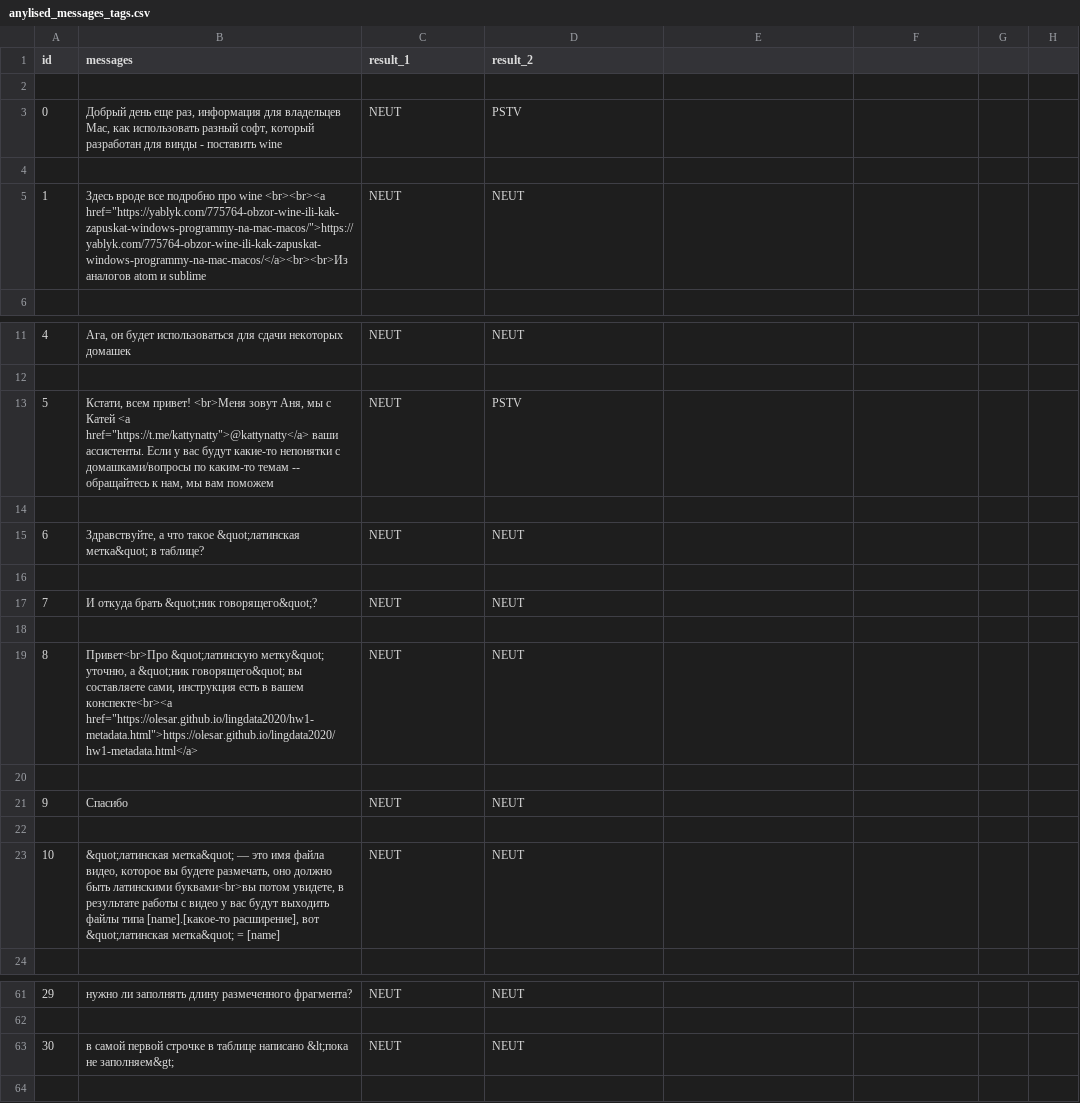
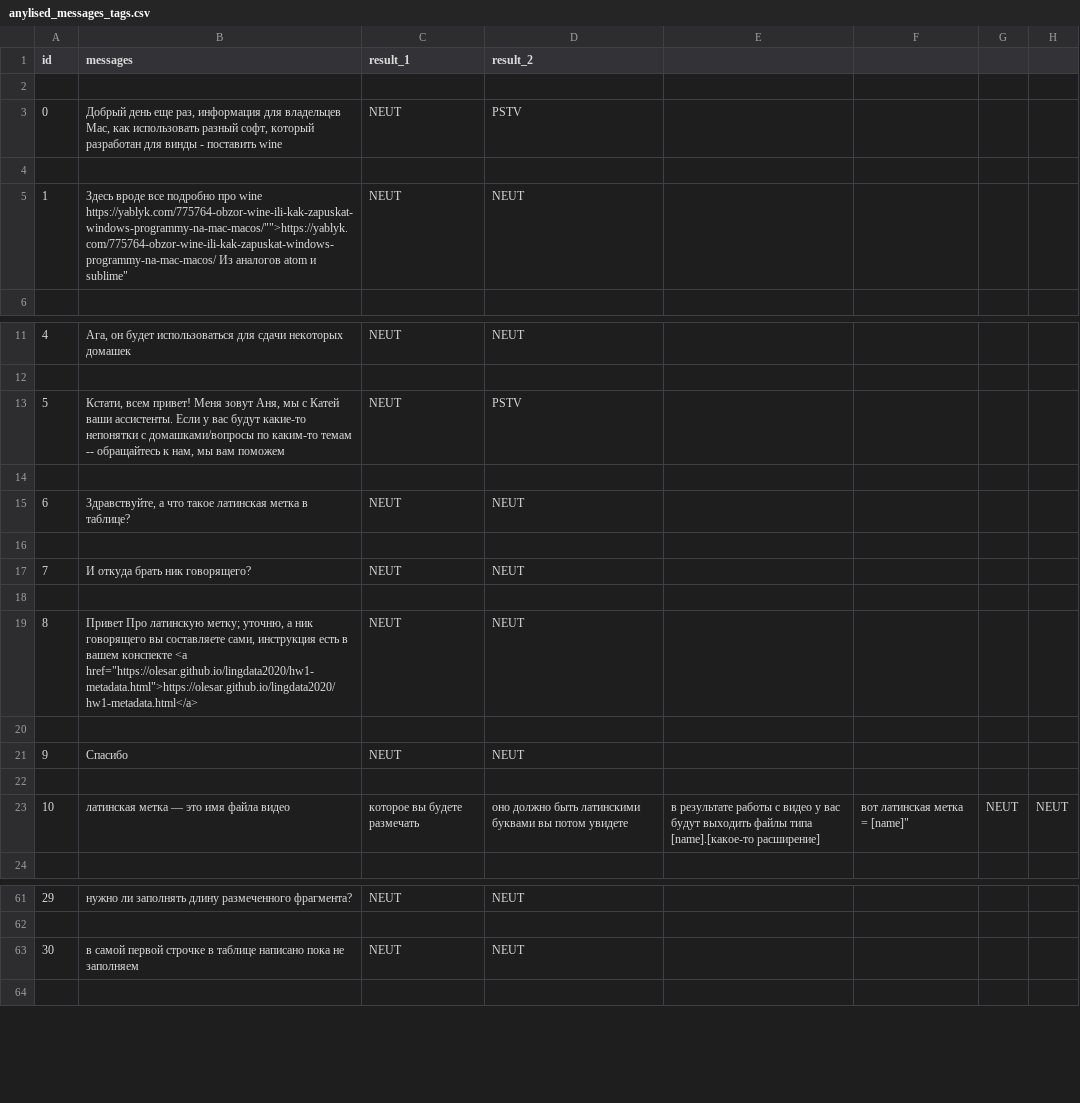
Before and after one commit to linap78/sentiment-analysis, a CSV file: examples/anylised_messages_tags.csv, drawn as a sheet; only a part is shown, gaps mark what is left out.

Commit message:
Update anylised_messages_tags.csv

```diff
--- a/examples/anylised_messages_tags.csv
+++ b/examples/anylised_messages_tags.csv
@@ -4,3 +4,3 @@ id,messages,result_1,result_2
 
-1,"Здесь вроде все подробно про wine <br><br><a href=""https://yablyk.com/775764-obzor-wine-ili-kak-zapuskat-windows-programmy-na-mac-macos/"">https://yablyk.com/775764-obzor-wine-ili-kak-zapuskat-windows-programmy-na-mac-macos/</a><br><br>Из аналогов atom и sublime",NEUT,NEUT
+1,"Здесь вроде все подробно про wine "https://yablyk.com/775764-obzor-wine-ili-kak-zapuskat-windows-programmy-na-mac-macos/"">https://yablyk.com/775764-obzor-wine-ili-kak-zapuskat-windows-programmy-na-mac-macos/ Из аналогов atom и sublime",NEUT,NEUT
 
@@ -12,9 +12,9 @@ id,messages,result_1,result_2
 
-5,"Кстати, всем привет! <br>Меня зовут Аня, мы с Катей <a href=""https://t.me/kattynatty"">@kattynatty</a> ваши ассистенты. Если у вас будут какие-то непонятки с домашками/вопросы по каким-то темам -- обращайтесь к нам, мы вам поможем",NEUT,PSTV
+5,"Кстати, всем привет! Меня зовут Аня, мы с Катей ваши ассистенты. Если у вас будут какие-то непонятки с домашками/вопросы по каким-то темам -- обращайтесь к нам, мы вам поможем",NEUT,PSTV
 
-6,"Здравствуйте, а что такое &quot;латинская метка&quot; в таблице?",NEUT,NEUT
+6,"Здравствуйте, а что такое латинская метка в таблице?",NEUT,NEUT
 
-7,И откуда брать &quot;ник говорящего&quot;?,NEUT,NEUT
+7,И откуда брать ник говорящего?,NEUT,NEUT
 
-8,"Привет<br>Про &quot;латинскую метку&quot; уточню,  а &quot;ник говорящего&quot; вы составляете сами, инструкция есть в вашем конспекте<br><a href=""https://olesar.github.io/lingdata2020/hw1-metadata.html"">https://olesar.github.io/lingdata2020/hw1-metadata.html</a>",NEUT,NEUT
+8,"Привет Про латинскую метку; уточню,  а ник говорящего вы составляете сами, инструкция есть в вашем конспекте <a href=""https://olesar.github.io/lingdata2020/hw1-metadata.html"">https://olesar.github.io/lingdata2020/hw1-metadata.html</a>",NEUT,NEUT
 
@@ -22,3 +22,3 @@ id,messages,result_1,result_2
 
-10,"&quot;латинская метка&quot; — это имя файла видео, которое вы будете размечать, оно должно быть латинскими буквами<br>вы потом увидете, в результате работы с видео у вас будут выходить файлы типа [name].[какое-то расширение], вот &quot;латинская метка&quot; = [name]",NEUT,NEUT
+10,латинская метка — это имя файла видео, которое вы будете размечать, оно должно быть латинскими буквами вы потом увидете, в результате работы с видео у вас будут выходить файлы типа [name].[какое-то расширение], вот латинская метка = [name]",NEUT,NEUT
 
@@ -62,3 +62,3 @@ id,messages,result_1,result_2
 
-30,в самой первой строчке в таблице написано &lt;пока не заполняем&gt;,NEUT,NEUT
+30,в самой первой строчке в таблице написано пока не заполняем,NEUT,NEUT
 
```
